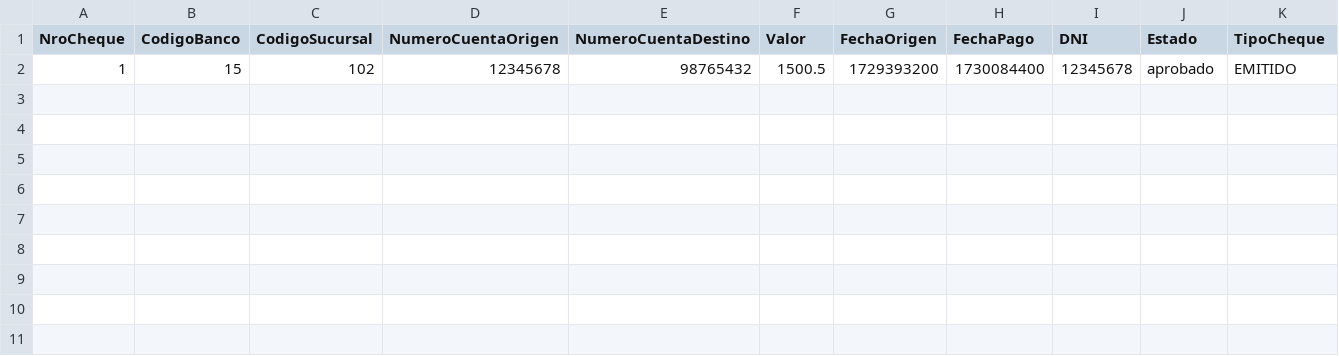
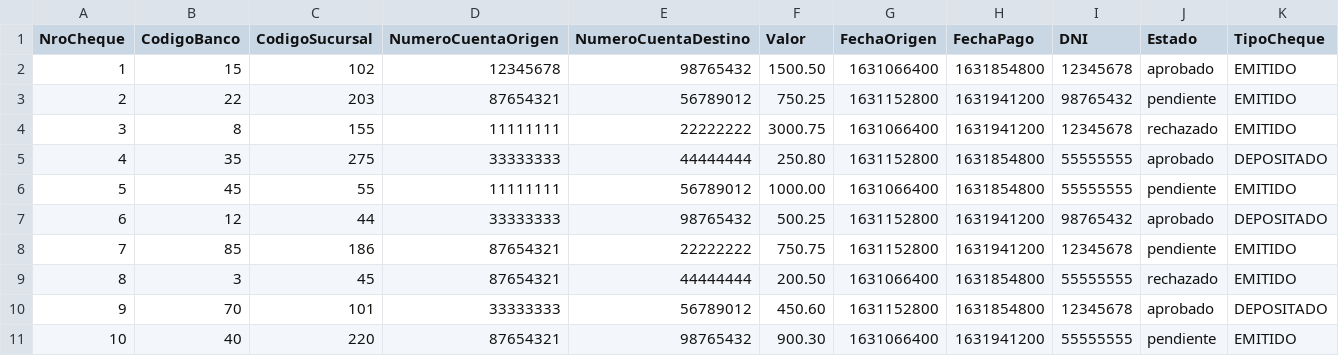
Before and after one commit to Situado/Sprint-4-Python, a CSV file: cheques.csv, drawn as a sheet.

Commit message:
corrección de listado_cheques para formato de salida

```diff
--- a/cheques.csv
+++ b/cheques.csv
@@ -1,2 +1,11 @@
 NroCheque,CodigoBanco,CodigoSucursal,NumeroCuentaOrigen,NumeroCuentaDestino,Valor,FechaOrigen,FechaPago,DNI,Estado,TipoCheque
-1,15,102,12345678,98765432,1500.5,1729393200,1730084400,12345678,aprobado,EMITIDO
+1,15,102,12345678,98765432,1500.50,1631066400,1631854800,12345678,aprobado,EMITIDO
+2,22,203,87654321,56789012,750.25,1631152800,1631941200,98765432,pendiente,EMITIDO
+3,8,155,11111111,22222222,3000.75,1631066400,1631941200,12345678,rechazado,EMITIDO
+4,35,275,33333333,44444444,250.80,1631152800,1631854800,55555555,aprobado,DEPOSITADO
+5,45,55,11111111,56789012,1000.00,1631066400,1631854800,55555555,pendiente,EMITIDO
+6,12,44,33333333,98765432,500.25,1631152800,1631941200,98765432,aprobado,DEPOSITADO
+7,85,186,87654321,22222222,750.75,1631152800,1631941200,12345678,pendiente,EMITIDO
+8,3,45,87654321,44444444,200.50,1631066400,1631854800,55555555,rechazado,EMITIDO
+9,70,101,33333333,56789012,450.60,1631152800,1631854800,12345678,aprobado,DEPOSITADO
+10,40,220,87654321,98765432,900.30,1631066400,1631941200,55555555,pendiente,EMITIDO
```
Also changed, not shown: 4 other files.
